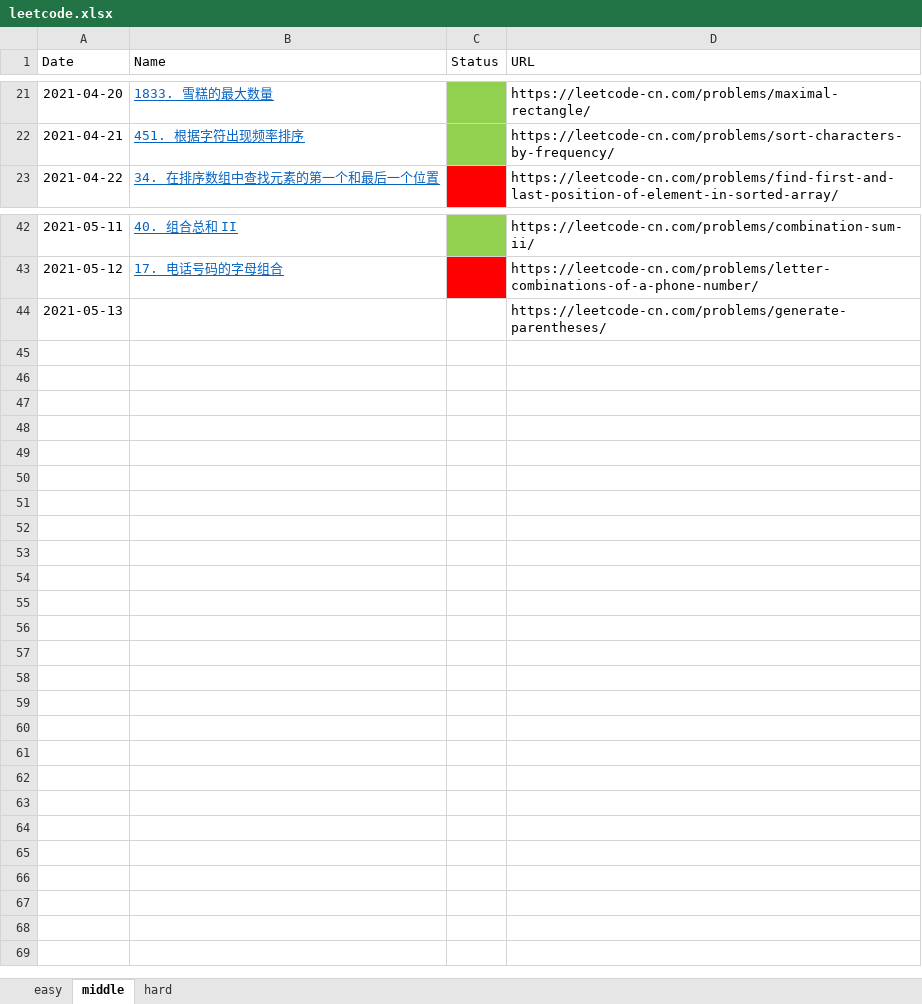
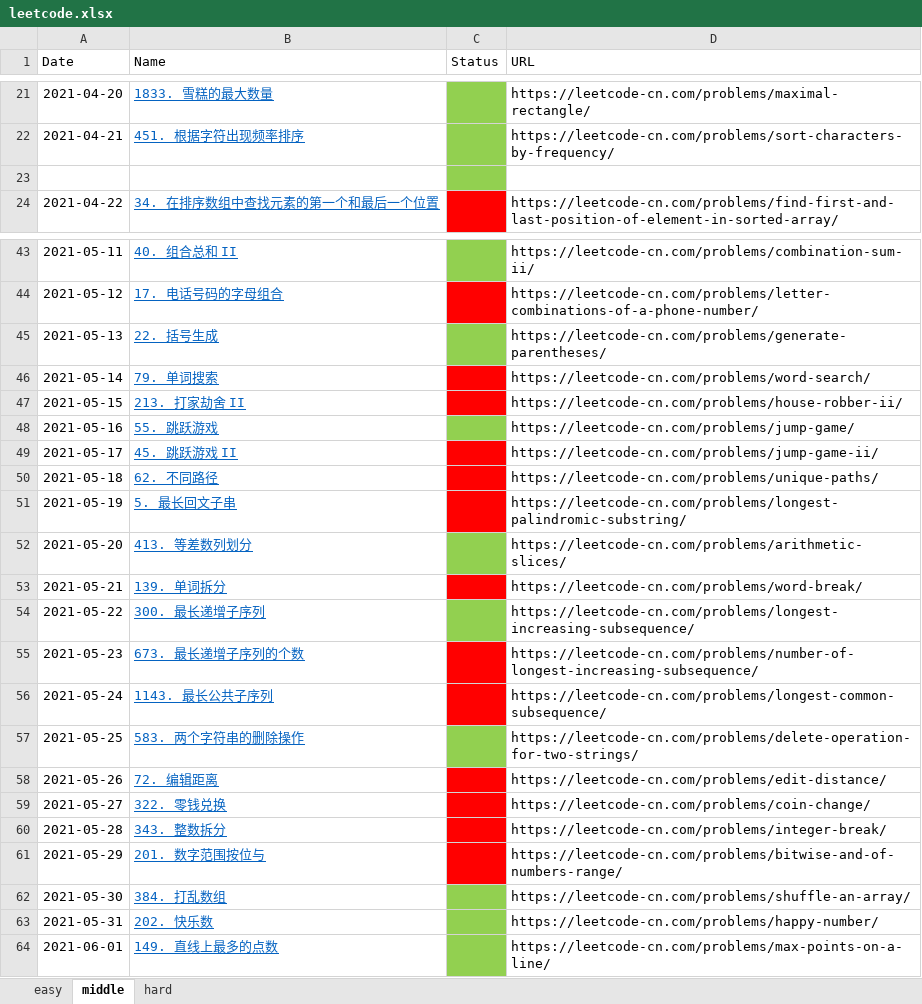
Before and after one commit to haha174/daylx, an Excel workbook: leetcode.xlsx, sheet middle, drawn as a sheet; only a part is shown, gaps mark what is left out; values as stored, in another font and other column widths than the file's, no borders; addresses are those after the commit; the diff names each change by its address in the sheet, - before the commit and + after, or states it on an @@ line.

```diff
--- a/leetcode.xlsx (sheet middle)
+++ b/leetcode.xlsx (sheet middle)
+row 23: (empty)
-B45 (Name): (empty)
+B45 (Name): 22. 括号生成
-C45 fill: none
+C45 fill: #92D050
+row 46: 2021-05-14 | 79. 单词搜索 |  | https://leetcode-cn.com/problems/word-search/
+row 47: 2021-05-15 | 213. 打家劫舍 II |  | https://leetcode-cn.com/problems/house-robber-ii/
+row 48: 2021-05-16 | 55. 跳跃游戏 |  | https://leetcode-cn.com/problems/jump-game/
+row 49: 2021-05-17 | 45. 跳跃游戏 II |  | https://leetcode-cn.com/problems/jump-game-ii/
+row 50: 2021-05-18 | 62. 不同路径 |  | https://leetcode-cn.com/problems/unique-paths/
+row 51: 2021-05-19 | 5. 最长回文子串 |  | https://leetcode-cn.com/problems/longest-palindromic-substring/
+row 52: 2021-05-20 | 413. 等差数列划分 |  | https://leetcode-cn.com/problems/arithmetic-slices/
+row 53: 2021-05-21 | 139. 单词拆分 |  | https://leetcode-cn.com/problems/word-break/
+row 54: 2021-05-22 | 300. 最长递增子序列 |  | https://leetcode-cn.com/problems/longest-increasing-subsequence/
+row 55: 2021-05-23 | 673. 最长递增子序列的个数 |  | https://leetcode-cn.com/problems/number-of-longest-increasing-subsequence/
+row 56: 2021-05-24 | 1143. 最长公共子序列 |  | https://leetcode-cn.com/problems/longest-common-subsequence/
+row 57: 2021-05-25 | 583. 两个字符串的删除操作 |  | https://leetcode-cn.com/problems/delete-operation-for-two-strings/
+row 58: 2021-05-26 | 72. 编辑距离 |  | https://leetcode-cn.com/problems/edit-distance/
+row 59: 2021-05-27 | 322. 零钱兑换 |  | https://leetcode-cn.com/problems/coin-change/
+row 60: 2021-05-28 | 343. 整数拆分 |  | https://leetcode-cn.com/problems/integer-break/
+row 61: 2021-05-29 | 201. 数字范围按位与 |  | https://leetcode-cn.com/problems/bitwise-and-of-numbers-range/
+row 62: 2021-05-30 | 384. 打乱数组 |  | https://leetcode-cn.com/problems/shuffle-an-array/
+row 63: 2021-05-31 | 202. 快乐数 |  | https://leetcode-cn.com/problems/happy-number/
+row 64: 2021-06-01 | 149. 直线上最多的点数 |  | https://leetcode-cn.com/problems/max-points-on-a-line/
```
Also changed, not shown: 25 other files.
